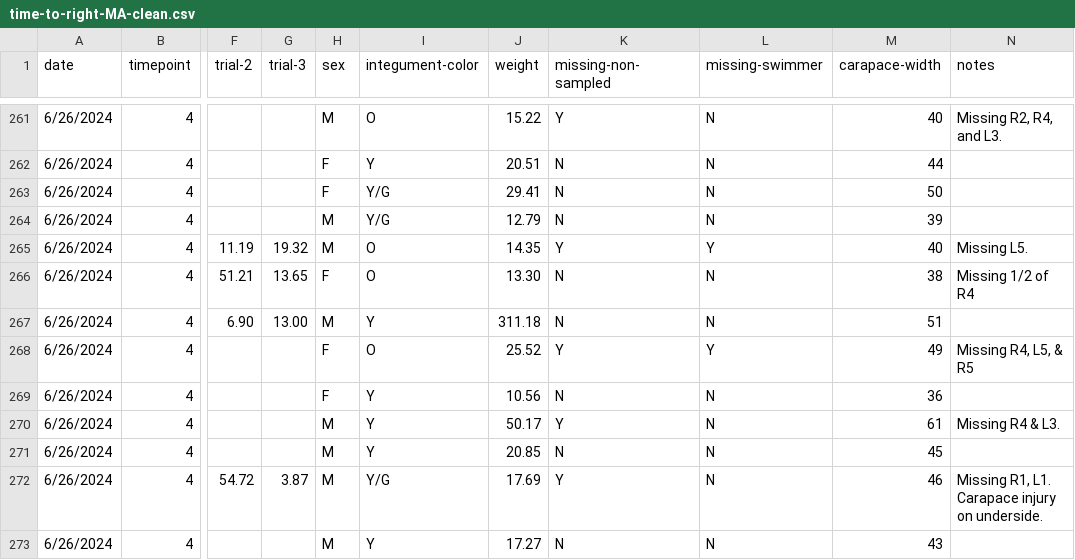
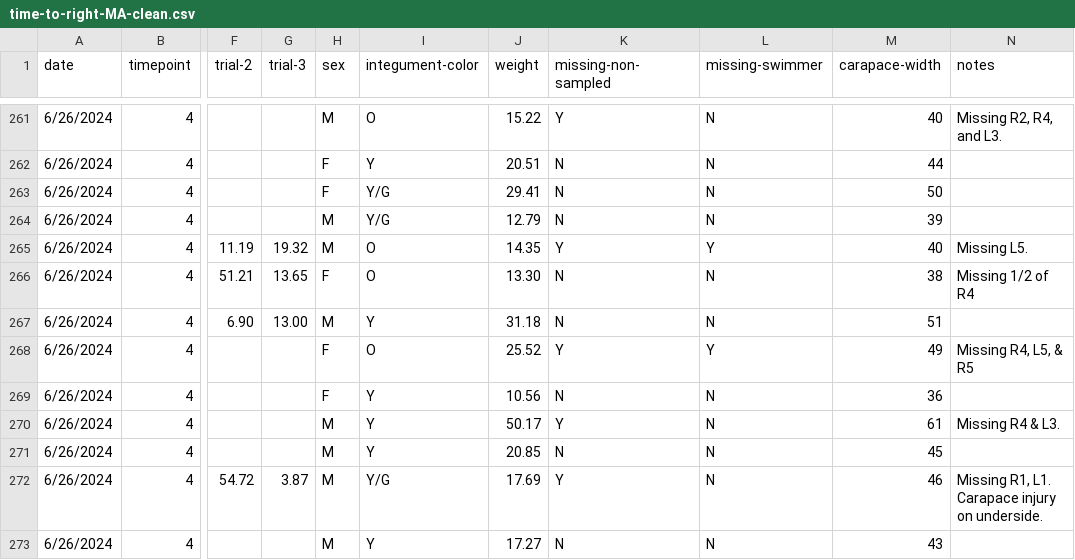
Before and after one commit to yaaminiv/cold-green-crab, a CSV file: data/MA/time-to-right-MA-clean.csv, drawn as a sheet; only a part is shown, gaps mark what is left out; the diff names each change by its address in the sheet, - before the commit and + after, or states it on an @@ line.

Commit message:
re-import data

```diff
--- a/data/MA/time-to-right-MA-clean.csv
+++ b/data/MA/time-to-right-MA-clean.csv
-J267 (weight): 311.18
+J267 (weight): 31.18
```
